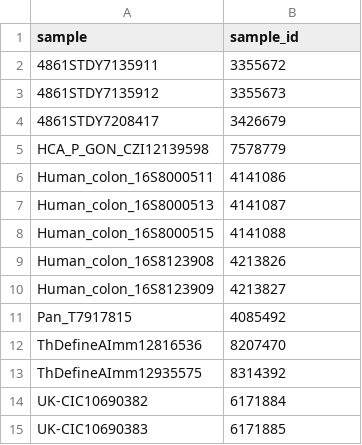
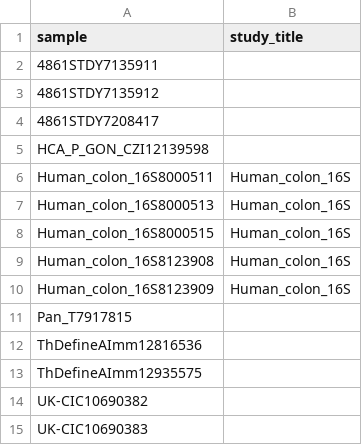
Before and after one commit to cellgeni/nf-irods-to-fastq, a CSV file: examples/samples.csv, drawn as a sheet.

```diff
--- a/examples/samples.csv
+++ b/examples/samples.csv
@@ -1,15 +1,15 @@
-sample,sample_id
-4861STDY7135911,3355672
-4861STDY7135912,3355673
-4861STDY7208417,3426679
-HCA_P_GON_CZI12139598,7578779
-Human_colon_16S8000511,4141086
-Human_colon_16S8000513,4141087
-Human_colon_16S8000515,4141088
-Human_colon_16S8123908,4213826
-Human_colon_16S8123909,4213827
-Pan_T7917815,4085492
-ThDefineAImm12816536,8207470
-ThDefineAImm12935575,8314392
-UK-CIC10690382,6171884
-UK-CIC10690383,6171885
+sample,study_title
+4861STDY7135911,
+4861STDY7135912,
+4861STDY7208417,
+HCA_P_GON_CZI12139598,
+Human_colon_16S8000511,Human_colon_16S
+Human_colon_16S8000513,Human_colon_16S
+Human_colon_16S8000515,Human_colon_16S
+Human_colon_16S8123908,Human_colon_16S
+Human_colon_16S8123909,Human_colon_16S
+Pan_T7917815,
+ThDefineAImm12816536,
+ThDefineAImm12935575,
+UK-CIC10690382,
+UK-CIC10690383,
```
Also changed, not shown: 3 other files.
